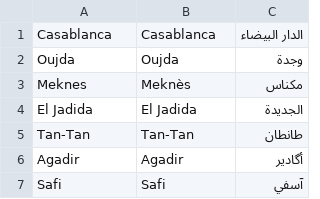
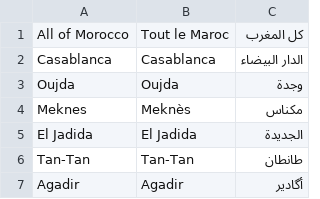
Before and after one commit to Altroo/marketplace_back_end, a CSV file: csv_data/cities.csv (was cities.csv), drawn as a sheet; only a part is shown; the shorter side is filled out with more unchanged rows; the diff names each change by its address in the sheet, - before the commit and + after, or states it on an @@ line.

Commit message:
feat: added csv data + managements

```diff
--- a/cities.csv
+++ b/csv_data/cities.csv
+row 1: All of Morocco | Tout le Maroc | كل المغرب
```
Also changed, not shown: 13 other files.
